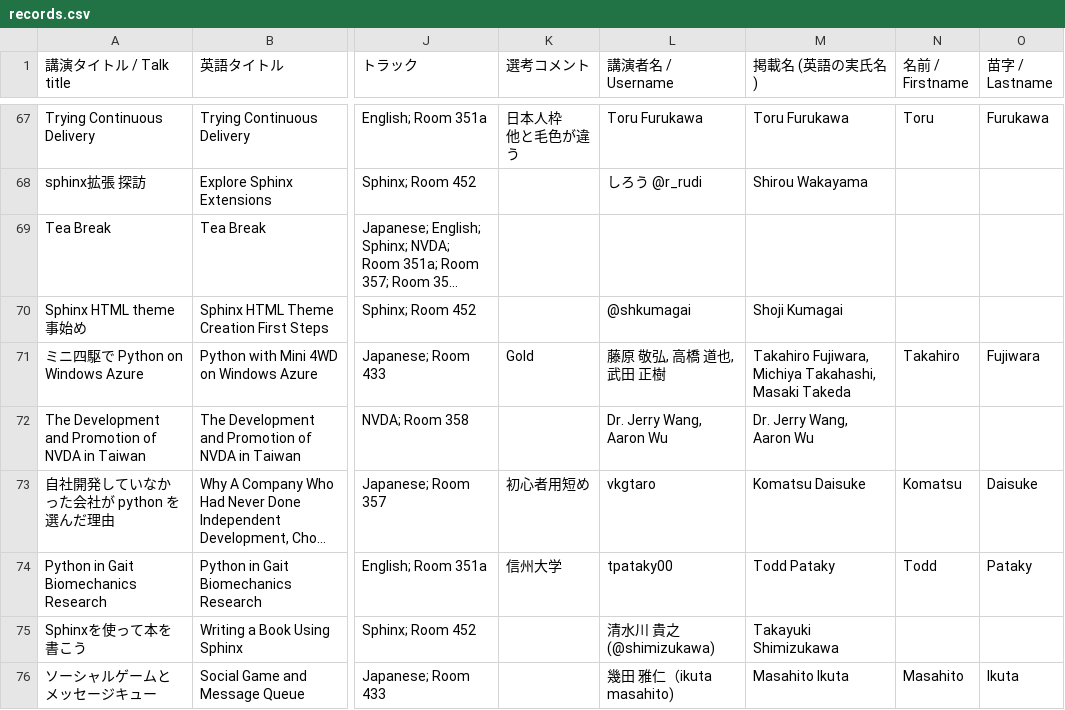
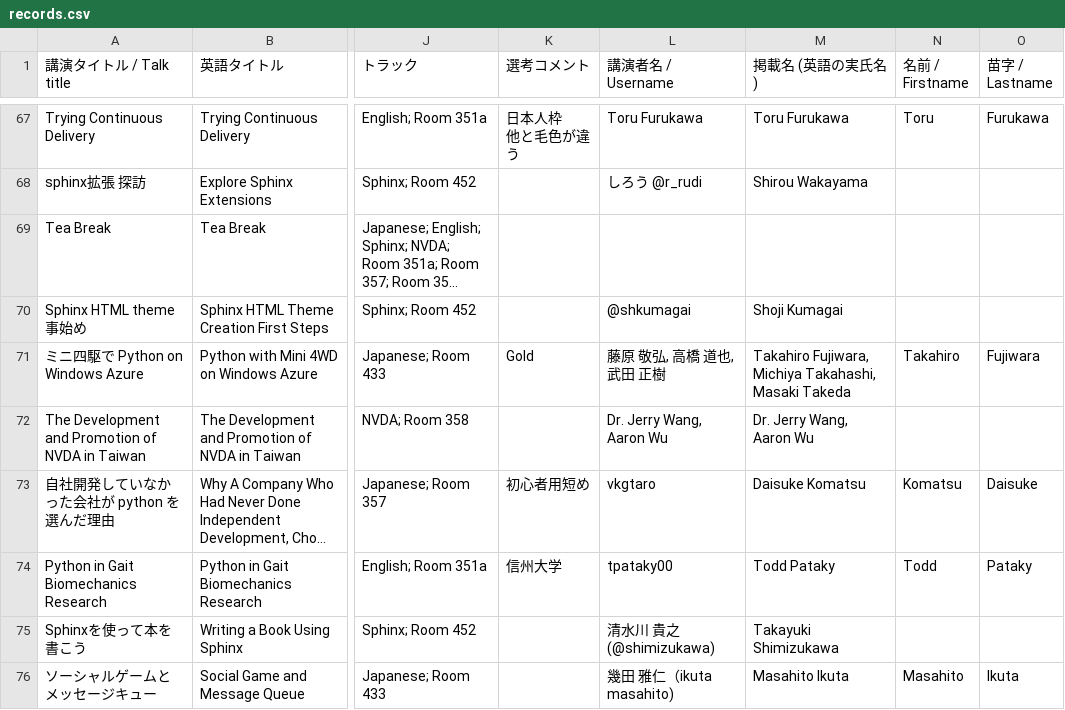
Before and after one commit to pyconjp/2012.pycon.jp, a CSV file: convert/timetable/records.csv, drawn as a sheet; only a part is shown, gaps mark what is left out; long unchanged cells end in …; the diff covers the shown part only; the diff names each change by its address in the sheet, - before the commit and + after, or states it on an @@ line.

```diff
--- a/convert/timetable/records.csv
+++ b/convert/timetable/records.csv
-M73 (掲載名 (英語の実氏名)): Komatsu Daisuke
+M73 (掲載名 (英語の実氏名)): Daisuke Komatsu
```
Also changed, not shown: 6 edited cells elsewhere in this file, 4 other files.
